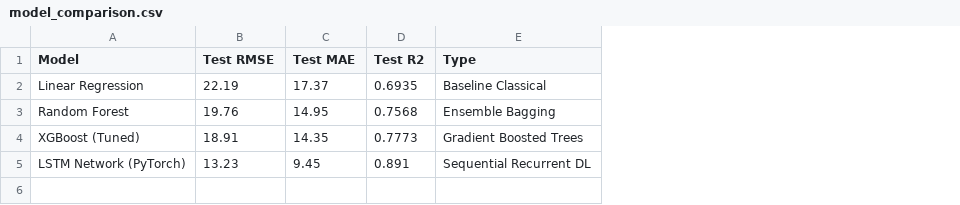
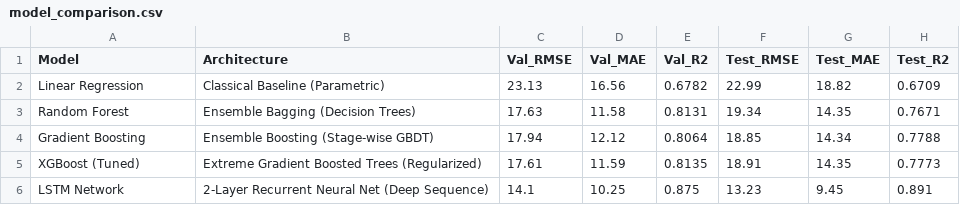
Before and after one commit to TapasyaBasu/predictive_maintanance_of_turbojetengines, a CSV file: models/model_comparison.csv, drawn as a sheet; removed rows and columns are numbered as before the commit, all else as after; the diff names each change by its address in the sheet, - before the commit and + after, or states it on an @@ line.

Commit message:
feat: add individual ML model demonstrations, standalone runners, and multi-model API support
- Added dedicated 4-tab Individual Model Demonstrations module to Streamlit UI with live prediction console, verified metrics, and telemetry visualizations
- Implemented standalone CLI model runners: RUN_INDIVIDUAL_MODEL.py, RUN_LINEAR_REGRESSION.py, RUN_RANDOM_FOREST.py, RUN_GRADIENT_BOOSTING.py, RUN_XGBOOST.py, and RUN_LSTM.py
- Trained and exported Linear Regression, Random Forest, and Gradient Boosting Regressor alongside existing XGBoost and PyTorch LSTM models
- Enhanced backend/predict.py and backend/api.py to support multi-model inference with model-specific feature scalers and graceful fallbacks
- Added models/models_metadata.json, models/test_predictions_all.csv, and actual vs. predicted RUL visualizations
- Added comprehensive verification test suites (VERIFY_ALL_DEMOS.py and thorough_project_test.py) with 100% test pass rate
- Updated documentation in README.md

```diff
--- a/models/model_comparison.csv
+++ b/models/model_comparison.csv
+column B (Architecture), rows 2-3: Classical Baseline (Parametric) | Ensemble Bagging (Decision Trees); rows 5-6: Extreme Gradient Boosted Trees (Regularized) | 2-Layer Recurrent Neural Net (Deep Sequence)
+column C (Val_RMSE), rows 2-3: 23.13 | 17.63; rows 5-6: 17.61 | 14.1
+column D (Val_MAE), rows 2-3: 16.56 | 11.58; rows 5-6: 11.59 | 10.25
+column E (Val_R2), rows 2-3: 0.6782 | 0.8131; rows 5-6: 0.8135 | 0.875
-column E (Type), rows 2-5: Baseline Classical | Ensemble Bagging | Gradient Boosted Trees | Sequential Recurrent DL
-F1: Test RMSE
+F1: Test_RMSE
-G1: Test MAE
+G1: Test_MAE
-H1: Test R2
+H1: Test_R2
-F2 (Test_RMSE): 22.19
+F2 (Test_RMSE): 22.99
-G2 (Test_MAE): 17.37
+G2 (Test_MAE): 18.82
-H2 (Test_R2): 0.6935
+H2 (Test_R2): 0.6709
-F3 (Test_RMSE): 19.76
+F3 (Test_RMSE): 19.34
-G3 (Test_MAE): 14.95
+G3 (Test_MAE): 14.35
-H3 (Test_R2): 0.7568
+H3 (Test_R2): 0.7671
+row 4: Gradient Boosting | Ensemble Boosting (Stage-wise GBDT) | 17.94 | 12.12 | 0.8064 | 18.85 | 14.34 | 0.7788
-A6 (Model): LSTM Network (PyTorch)
+A6 (Model): LSTM Network
```
Also changed, not shown: 27 other files.
